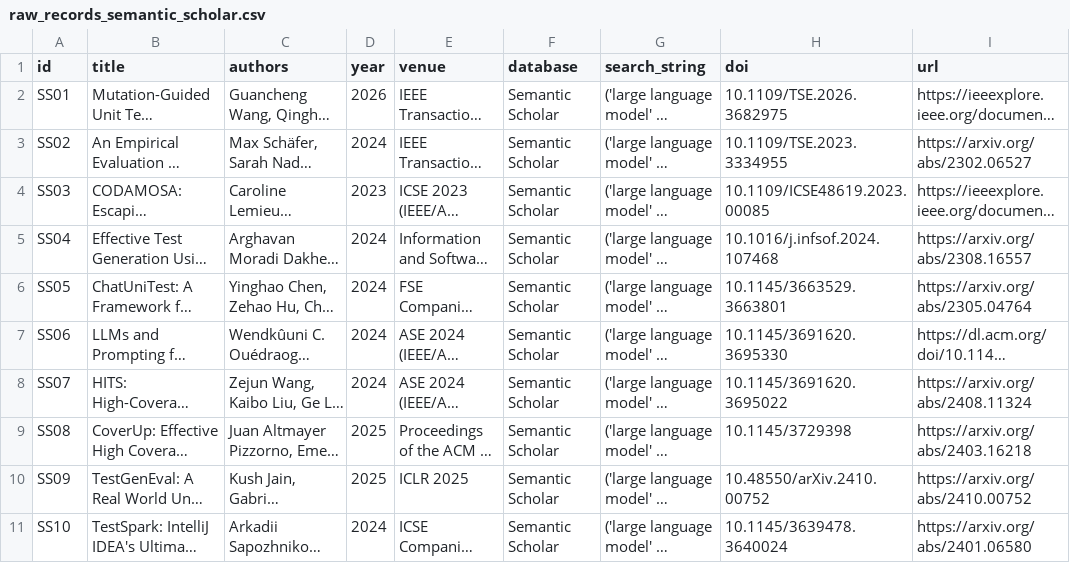
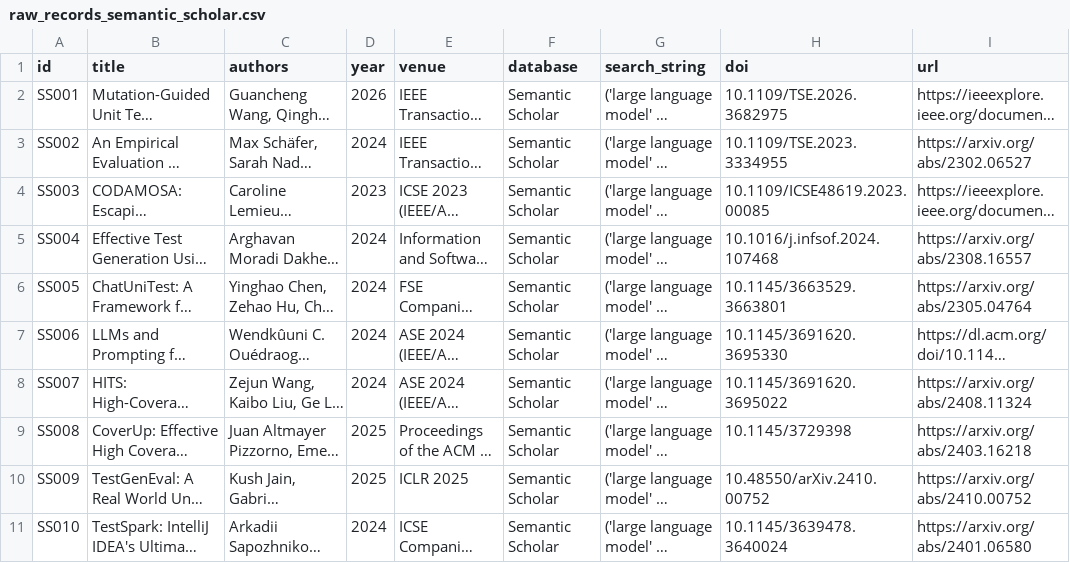
Before and after one commit to Khenggg/SE1944_LLM_Unit_Test_Generation, a CSV file: SLR/raw_records_semantic_scholar.csv, drawn as a sheet; only a part is shown; long unchanged cells end in …; the diff names each change by its address in the sheet, - before the commit and + after, or states it on an @@ line.

Commit message:
Slight fixes

```diff
--- a/SLR/raw_records_semantic_scholar.csv
+++ b/SLR/raw_records_semantic_scholar.csv
-A2 (id): SS01
+A2 (id): SS001
-A3 (id): SS02
+A3 (id): SS002
-A4 (id): SS03
+A4 (id): SS003
-A5 (id): SS04
+A5 (id): SS004
-A6 (id): SS05
+A6 (id): SS005
-A7 (id): SS06
+A7 (id): SS006
-A8 (id): SS07
+A8 (id): SS007
-A9 (id): SS08
+A9 (id): SS008
-A10 (id): SS09
+A10 (id): SS009
-A11 (id): SS10
+A11 (id): SS010
```
